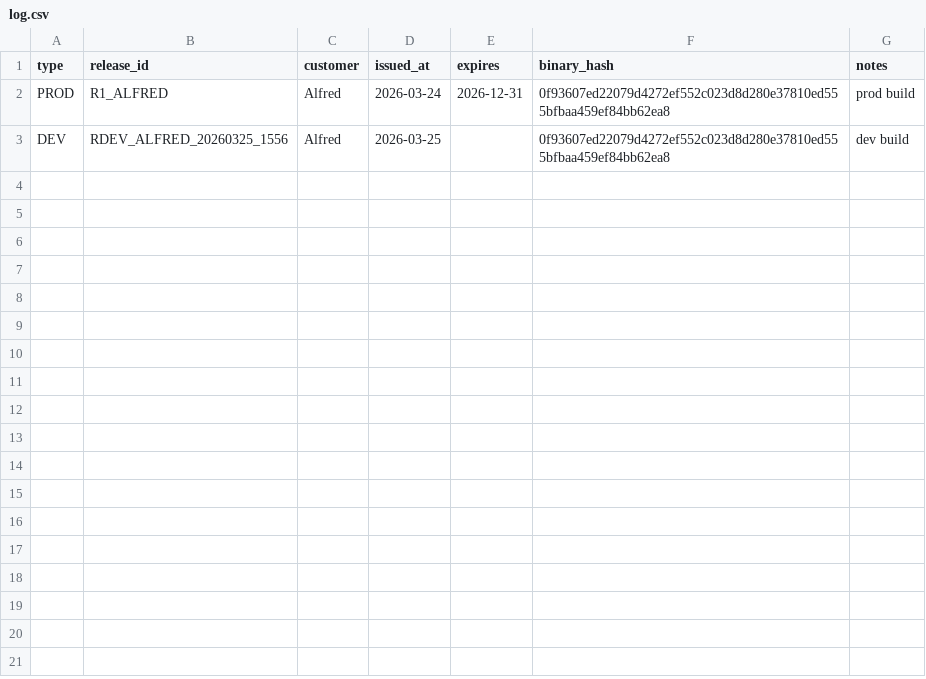
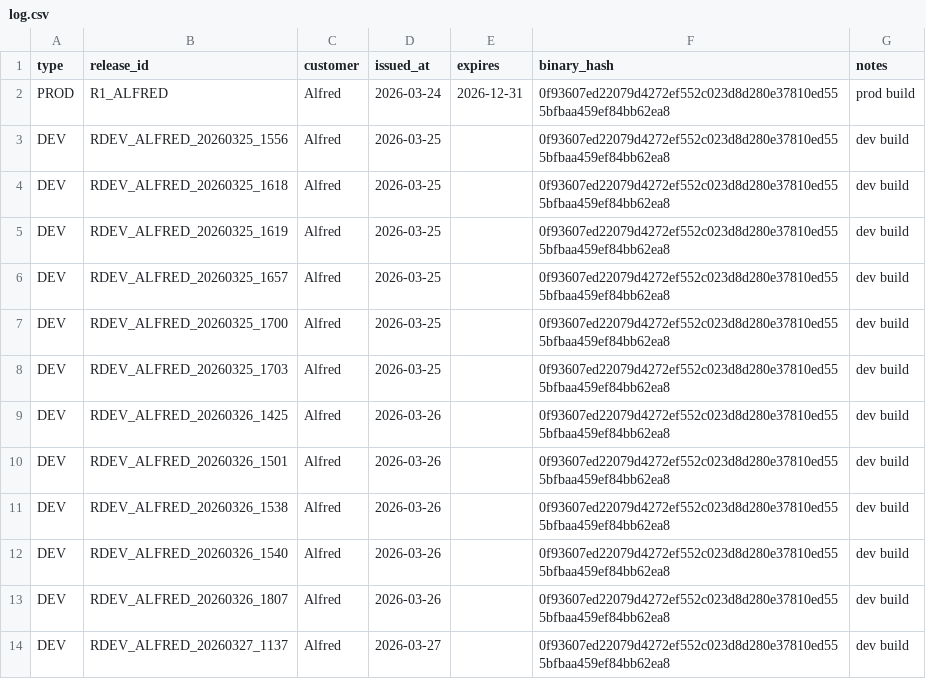
Before and after one commit to juanbeta98/AlfredDEV, a CSV file: releases/log.csv, drawn as a sheet.

```diff
--- a/releases/log.csv
+++ b/releases/log.csv
@@ -3 +3,12 @@ PROD,R1_ALFRED,Alfred,2026-03-24,2026-12-31,0f93607ed22079d4272ef552c023d8d280e3
 DEV,RDEV_ALFRED_20260325_1556,Alfred,2026-03-25,,0f93607ed22079d4272ef552c023d8d280e37810ed555bfbaa459ef84bb62ea8,dev build
+DEV,RDEV_ALFRED_20260325_1618,Alfred,2026-03-25,,0f93607ed22079d4272ef552c023d8d280e37810ed555bfbaa459ef84bb62ea8,dev build
+DEV,RDEV_ALFRED_20260325_1619,Alfred,2026-03-25,,0f93607ed22079d4272ef552c023d8d280e37810ed555bfbaa459ef84bb62ea8,dev build
+DEV,RDEV_ALFRED_20260325_1657,Alfred,2026-03-25,,0f93607ed22079d4272ef552c023d8d280e37810ed555bfbaa459ef84bb62ea8,dev build
+DEV,RDEV_ALFRED_20260325_1700,Alfred,2026-03-25,,0f93607ed22079d4272ef552c023d8d280e37810ed555bfbaa459ef84bb62ea8,dev build
+DEV,RDEV_ALFRED_20260325_1703,Alfred,2026-03-25,,0f93607ed22079d4272ef552c023d8d280e37810ed555bfbaa459ef84bb62ea8,dev build
+DEV,RDEV_ALFRED_20260326_1425,Alfred,2026-03-26,,0f93607ed22079d4272ef552c023d8d280e37810ed555bfbaa459ef84bb62ea8,dev build
+DEV,RDEV_ALFRED_20260326_1501,Alfred,2026-03-26,,0f93607ed22079d4272ef552c023d8d280e37810ed555bfbaa459ef84bb62ea8,dev build
+DEV,RDEV_ALFRED_20260326_1538,Alfred,2026-03-26,,0f93607ed22079d4272ef552c023d8d280e37810ed555bfbaa459ef84bb62ea8,dev build
+DEV,RDEV_ALFRED_20260326_1540,Alfred,2026-03-26,,0f93607ed22079d4272ef552c023d8d280e37810ed555bfbaa459ef84bb62ea8,dev build
+DEV,RDEV_ALFRED_20260326_1807,Alfred,2026-03-26,,0f93607ed22079d4272ef552c023d8d280e37810ed555bfbaa459ef84bb62ea8,dev build
+DEV,RDEV_ALFRED_20260327_1137,Alfred,2026-03-27,,0f93607ed22079d4272ef552c023d8d280e37810ed555bfbaa459ef84bb62ea8,dev build
```
Also changed, not shown: 15 other files.
